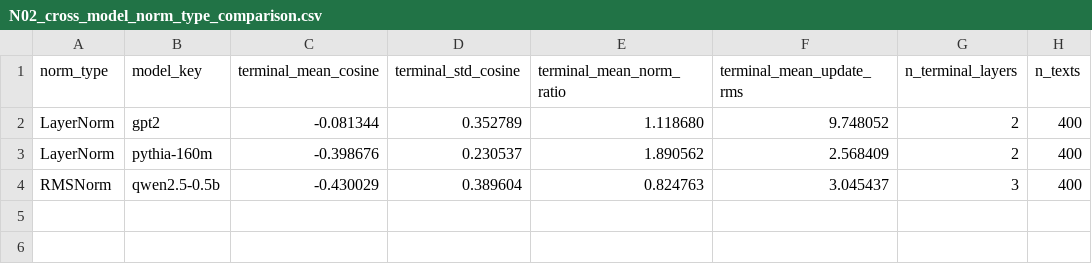
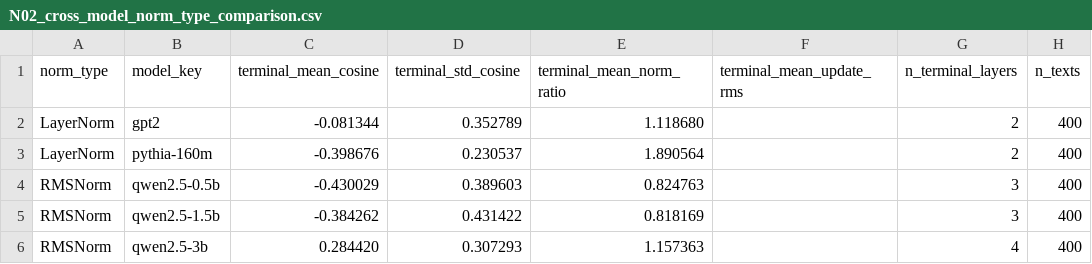
Before and after one commit to todd-jang/physllmN02, a CSV file: PhysLLM_N02_Antigravity_Workspace/reports/analysis/N02_cross_model_norm_type_comparison.csv, drawn as a sheet.

```diff
--- a/PhysLLM_N02_Antigravity_Workspace/reports/analysis/N02_cross_model_norm_type_comparison.csv
+++ b/PhysLLM_N02_Antigravity_Workspace/reports/analysis/N02_cross_model_norm_type_comparison.csv
@@ -1,4 +1,6 @@
 norm_type,model_key,terminal_mean_cosine,terminal_std_cosine,terminal_mean_norm_ratio,terminal_mean_update_rms,n_terminal_layers,n_texts
-LayerNorm,gpt2,-0.081344,0.352789,1.118680,9.748052,2,400
-LayerNorm,pythia-160m,-0.398676,0.230537,1.890562,2.568409,2,400
-RMSNorm,qwen2.5-0.5b,-0.430029,0.389604,0.824763,3.045437,3,400
+LayerNorm,gpt2,-0.081344,0.352789,1.118680,,2,400
+LayerNorm,pythia-160m,-0.398676,0.230537,1.890564,,2,400
+RMSNorm,qwen2.5-0.5b,-0.430029,0.389603,0.824763,,3,400
+RMSNorm,qwen2.5-1.5b,-0.384262,0.431422,0.818169,,3,400
+RMSNorm,qwen2.5-3b,0.284420,0.307293,1.157363,,4,400
```
Also changed, not shown: PhysLLM_N02_Antigravity_Workspace/reports/analysis/N02_cross_model_layer_profile.csv, PhysLLM_N02_Antigravity_Workspace/reports/analysis/N02_cross_model_phase_inversion.csv, 8 other files.
